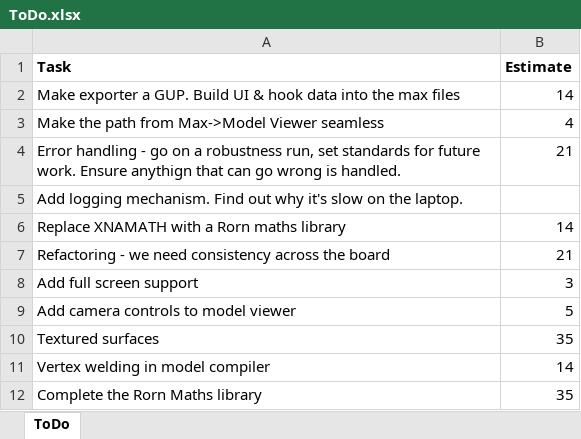
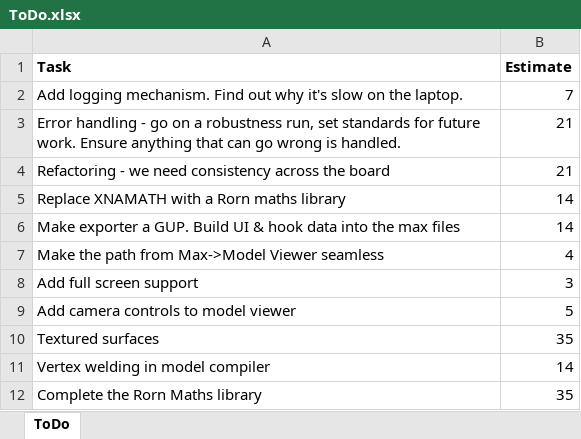
Before and after one commit to JonnyRivers/rorn, an Excel workbook: ToDo.xlsx, sheet ToDo, drawn as a sheet; values as stored, in another font and other column widths than the file's, no borders; removed rows and columns are numbered as before the commit, all else as after; the diff names each change by its address in the sheet, - before the commit and + after, or states it on an @@ line.

Commit message:
Updated ToDo list.

```diff
--- a/ToDo.xlsx (sheet ToDo)
+++ b/ToDo.xlsx (sheet ToDo)
+row 2: Add logging mechanism. Find out why it's slow on the laptop. | 7
+row 3: Error handling - go on a robustness run, set standards for future work. Ensure anything that can go wrong is handled. | 21
@@ row 7 moved to row 4: Refactoring - we need consistency across… @@
@@ row 6 moved to row 5: Replace XNAMATH with a Rorn maths librar… @@
-row 4: Error handling - go on a robustness run, set standards for future work. Ensure anythign that can go wrong is handled. | 21
-row 5: Add logging mechanism. Find out why it's slow on the laptop.
```
